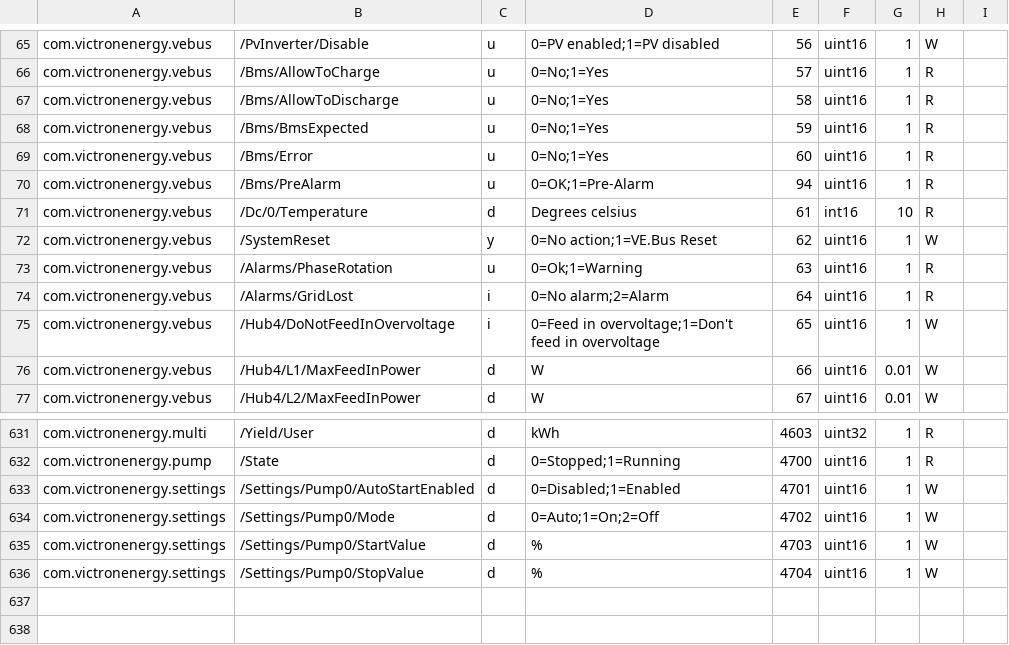
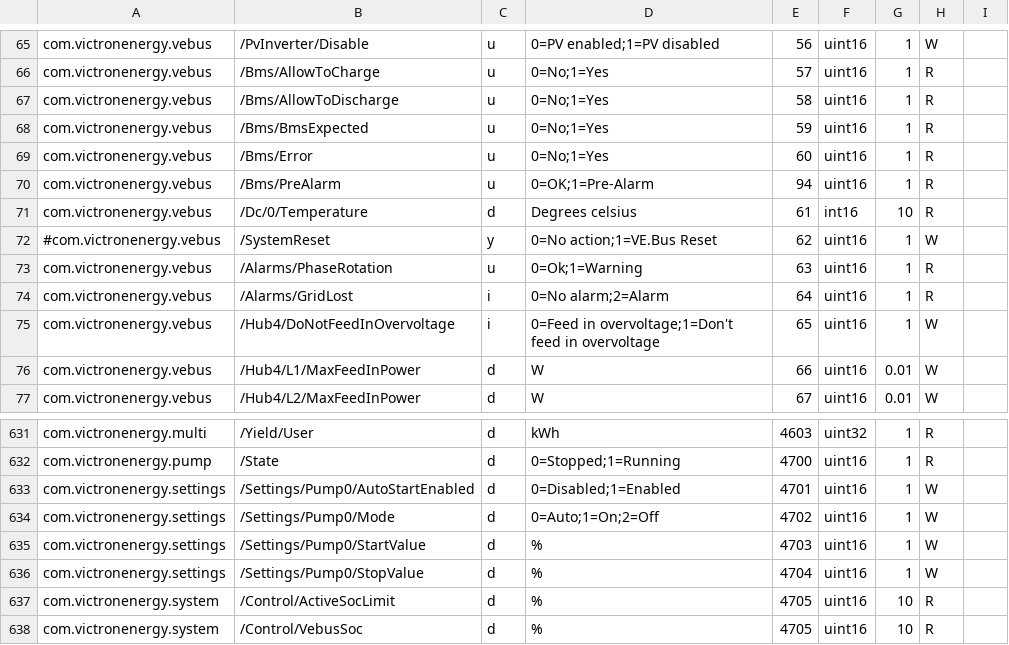
Before and after one commit to mueke/hass-venus-os-mqtt-integration, a CSV file: attributes.csv, drawn as a sheet; only a part is shown, gaps mark what is left out.

Commit message:
more configuration, attribute list update

```diff
--- a/attributes.csv
+++ b/attributes.csv
@@ -71,3 +71,3 @@ com.victronenergy.vebus,/Bms/PreAlarm,u,0=OK;1=Pre-Alarm,94,uint16,1,R
 com.victronenergy.vebus,/Dc/0/Temperature,d,Degrees celsius,61,int16,10,R
-com.victronenergy.vebus,/SystemReset,y,0=No action;1=VE.Bus Reset,62,uint16,1,W
+#com.victronenergy.vebus,/SystemReset,y,0=No action;1=VE.Bus Reset,62,uint16,1,W
 com.victronenergy.vebus,/Alarms/PhaseRotation,u,0=Ok;1=Warning,63,uint16,1,R
@@ -636 +636,3 @@ com.victronenergy.settings,/Settings/Pump0/StartValue,d,%,4703,uint16,1,W
 com.victronenergy.settings,/Settings/Pump0/StopValue,d,%,4704,uint16,1,W
+com.victronenergy.system,/Control/ActiveSocLimit,d,%,4705,uint16,10,R
+com.victronenergy.system,/Control/VebusSoc,d,%,4705,uint16,10,R
```
Also changed, not shown: 3 other files.
